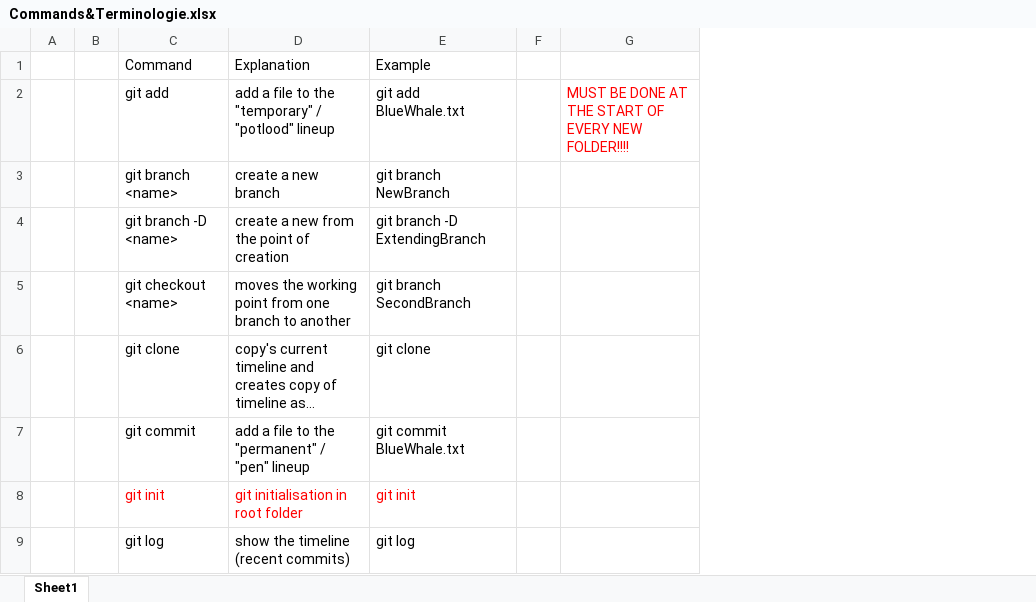
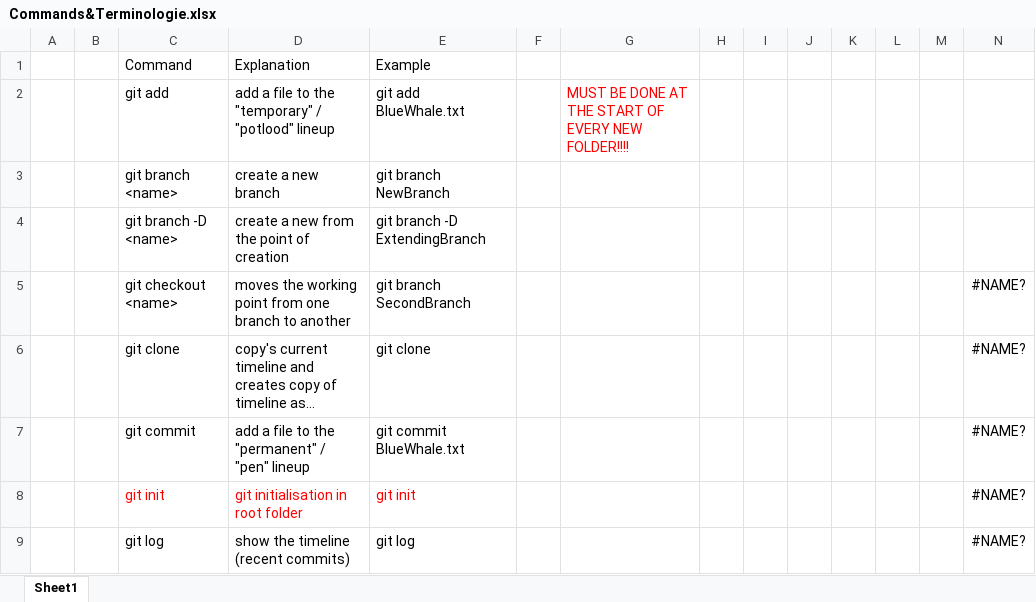
Before and after one commit to AbdelhamidYaseen/School, an Excel workbook: Webprogramming/Commands&Terminologie.xlsx, sheet Sheet1, drawn as a sheet; only a part is shown; long unchanged cells end in …; values as stored, in another font and other column widths than the file's, no borders; charts and pictures and table styles not drawn; the diff names each change by its address in the sheet, - before the commit and + after, or states it on an @@ line.

```diff
--- a/Webprogramming/Commands&Terminologie.xlsx (sheet Sheet1)
+++ b/Webprogramming/Commands&Terminologie.xlsx (sheet Sheet1)
+column H, empty
+column I, empty
+column J, empty
+column K, empty
+column L, empty
+column M, empty
+column N, rows 5-9: all #NAME?
```
Also changed, not shown: School.xlsm.
